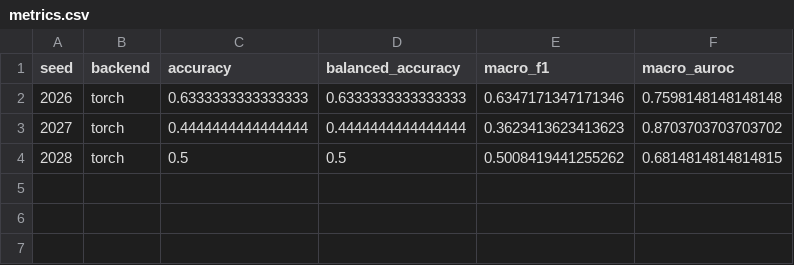
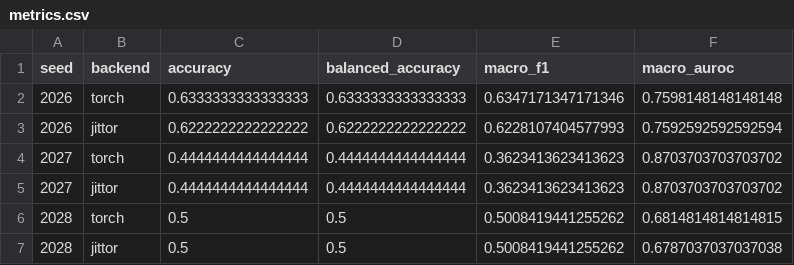
Before and after one commit to Yang-yang052/Jittor-CHIEF, a CSV file: results/hard/metrics.csv, drawn as a sheet; the diff names each change by its address in the sheet, - before the commit and + after, or states it on an @@ line.

```diff
--- a/results/hard/metrics.csv
+++ b/results/hard/metrics.csv
+row 3: 2026 | jittor | 0.6222222222222222 | 0.6222222222222222 | 0.6228107404577993 | 0.7592592592592594
+row 5: 2027 | jittor | 0.4444444444444444 | 0.4444444444444444 | 0.3623413623413623 | 0.8703703703703702
+row 7: 2028 | jittor | 0.5 | 0.5 | 0.5008419441255262 | 0.6787037037037038
```
Also changed, not shown: results/toy/predictions_jittor.csv, 36 other files.
